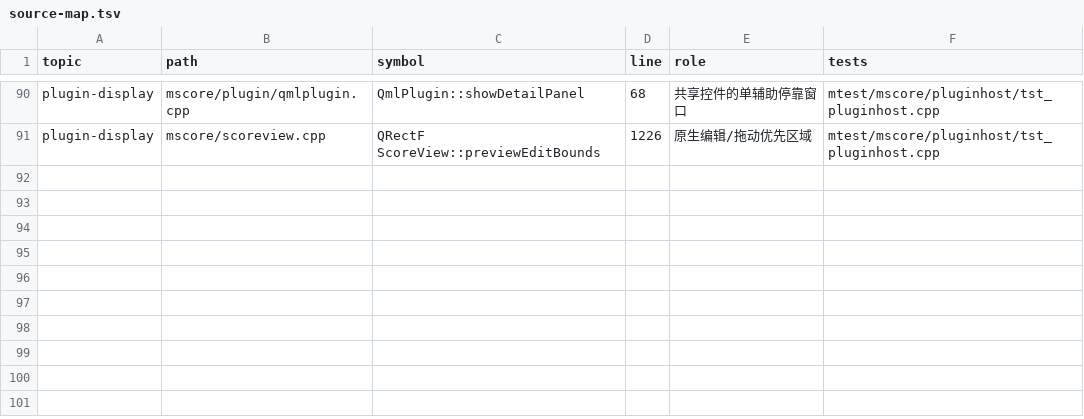
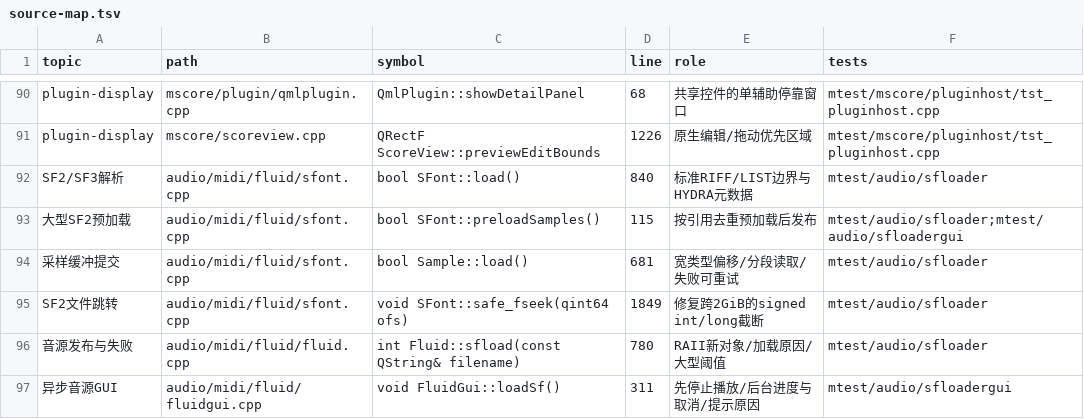
Before and after one commit to Freddd13/MuseScore, a TSV file: personal/docs/source-map.tsv, drawn as a sheet; only a part is shown, gaps mark what is left out; the diff names each change by its address in the sheet, - before the commit and + after, or states it on an @@ line.

Commit message:
feat(audio): load and preload large standard SF2 soundfonts

```diff
--- a/personal/docs/source-map.tsv
+++ b/personal/docs/source-map.tsv
+row 92: SF2/SF3解析 | audio/midi/fluid/sfont.cpp | bool SFont::load() | 840 | 标准RIFF/LIST边界与HYDRA元数据 | mtest/audio/sfloader
+row 93: 大型SF2预加载 | audio/midi/fluid/sfont.cpp | bool SFont::preloadSamples() | 115 | 按引用去重预加载后发布 | mtest/audio/sfloader;mtest/audio/sfloadergui
+row 94: 采样缓冲提交 | audio/midi/fluid/sfont.cpp | bool Sample::load() | 681 | 宽类型偏移/分段读取/失败可重试 | mtest/audio/sfloader
+row 95: SF2文件跳转 | audio/midi/fluid/sfont.cpp | void SFont::safe_fseek(qint64 ofs) | 1849 | 修复跨2GiB的signed int/long截断 | mtest/audio/sfloader
+row 96: 音源发布与失败 | audio/midi/fluid/fluid.cpp | int Fluid::sfload(const QString& filename) | 780 | RAII新对象/加载原因/大型阈值 | mtest/audio/sfloader
+row 97: 异步音源GUI | audio/midi/fluid/fluidgui.cpp | void FluidGui::loadSf() | 311 | 先停止播放/后台进度与取消/提示原因 | mtest/audio/sfloadergui
```
Also changed, not shown: 17 other files.
